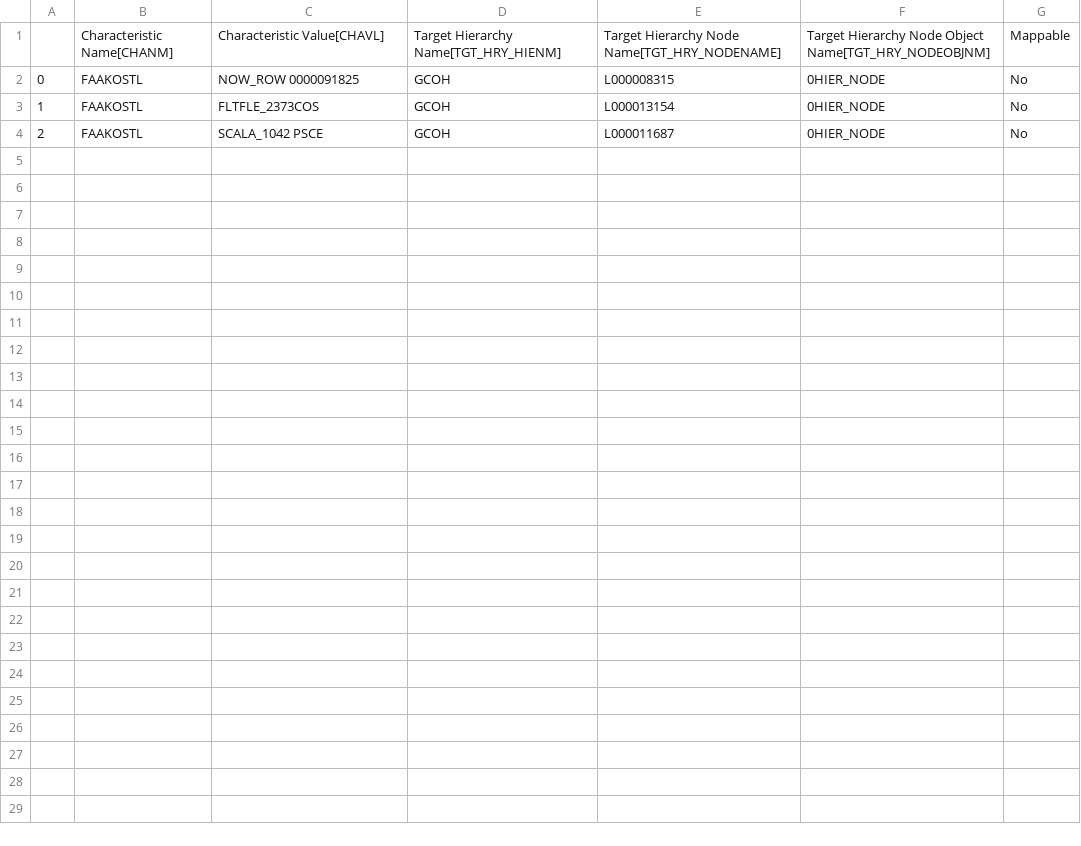
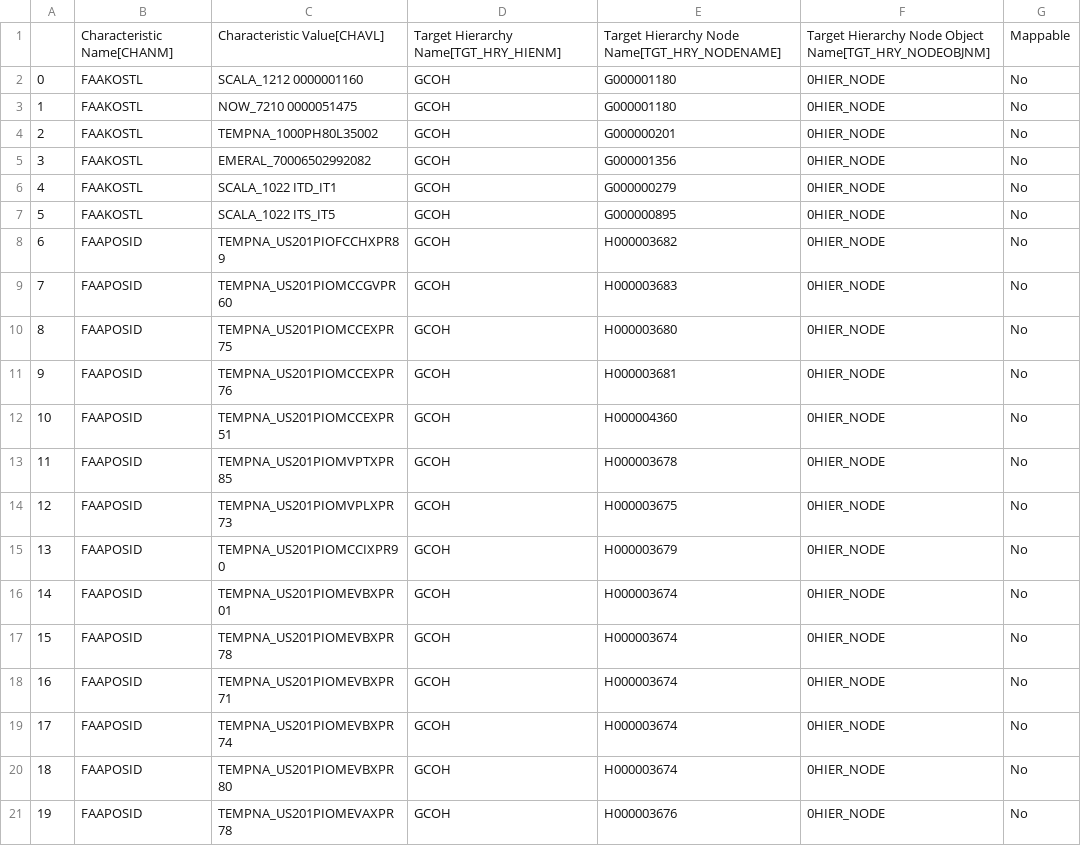
Before and after one commit to violencepierre/GCOH-Tickets-for-Processing, a CSV file: Inputs/out.csv, drawn as a sheet; only a part is shown; the diff covers the shown part only.

Commit message:
Update out.csv

```diff
--- a/Inputs/out.csv
+++ b/Inputs/out.csv
@@ -1,4 +1,21 @@
 ,Characteristic Name[CHANM],Characteristic Value[CHAVL],Target Hierarchy Name[TGT_HRY_HIENM],Target Hierarchy Node Name[TGT_HRY_NODENAME],Target Hierarchy Node Object Name[TGT_HRY_NODEOBJNM],Mappable
-0,FAAKOSTL,NOW_ROW    0000091825,GCOH,L000008315,0HIER_NODE,No
-1,FAAKOSTL,FLTFLE_2373COS,GCOH,L000013154,0HIER_NODE,No
-2,FAAKOSTL,SCALA_1042 PSCE,GCOH,L000011687,0HIER_NODE,No
+0,FAAKOSTL,SCALA_1212 0000001160,GCOH,G000001180,0HIER_NODE,No
+1,FAAKOSTL,NOW_7210   0000051475,GCOH,G000001180,0HIER_NODE,No
+2,FAAKOSTL,TEMPNA_1000PH80L35002,GCOH,G000000201,0HIER_NODE,No
+3,FAAKOSTL,EMERAL_70006502992082,GCOH,G000001356,0HIER_NODE,No
+4,FAAKOSTL,SCALA_1022 ITD_IT1,GCOH,G000000279,0HIER_NODE,No
+5,FAAKOSTL,SCALA_1022 ITS_IT5,GCOH,G000000895,0HIER_NODE,No
+6,FAAPOSID,TEMPNA_US201PIOFCCHXPR89,GCOH,H000003682,0HIER_NODE,No
+7,FAAPOSID,TEMPNA_US201PIOMCCGVPR60,GCOH,H000003683,0HIER_NODE,No
+8,FAAPOSID,TEMPNA_US201PIOMCCEXPR75,GCOH,H000003680,0HIER_NODE,No
+9,FAAPOSID,TEMPNA_US201PIOMCCEXPR76,GCOH,H000003681,0HIER_NODE,No
+10,FAAPOSID,TEMPNA_US201PIOMCCEXPR51,GCOH,H000004360,0HIER_NODE,No
+11,FAAPOSID,TEMPNA_US201PIOMVPTXPR85,GCOH,H000003678,0HIER_NODE,No
+12,FAAPOSID,TEMPNA_US201PIOMVPLXPR73,GCOH,H000003675,0HIER_NODE,No
+13,FAAPOSID,TEMPNA_US201PIOMCCIXPR90,GCOH,H000003679,0HIER_NODE,No
+14,FAAPOSID,TEMPNA_US201PIOMEVBXPR01,GCOH,H000003674,0HIER_NODE,No
+15,FAAPOSID,TEMPNA_US201PIOMEVBXPR78,GCOH,H000003674,0HIER_NODE,No
+16,FAAPOSID,TEMPNA_US201PIOMEVBXPR71,GCOH,H000003674,0HIER_NODE,No
+17,FAAPOSID,TEMPNA_US201PIOMEVBXPR74,GCOH,H000003674,0HIER_NODE,No
+18,FAAPOSID,TEMPNA_US201PIOMEVBXPR80,GCOH,H000003674,0HIER_NODE,No
+19,FAAPOSID,TEMPNA_US201PIOMEVAXPR78,GCOH,H000003676,0HIER_NODE,No
```
Also changed, not shown: 9 added rows elsewhere in this file.
